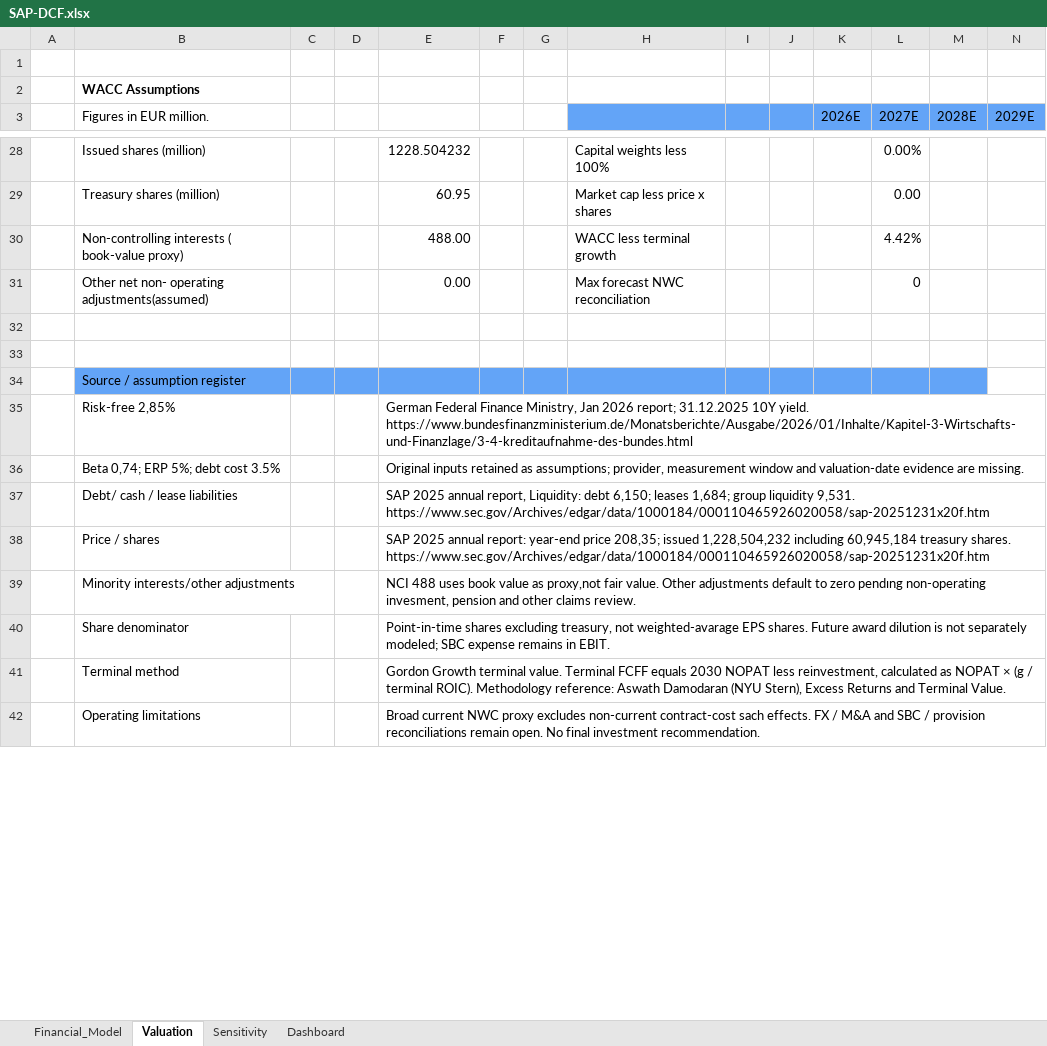
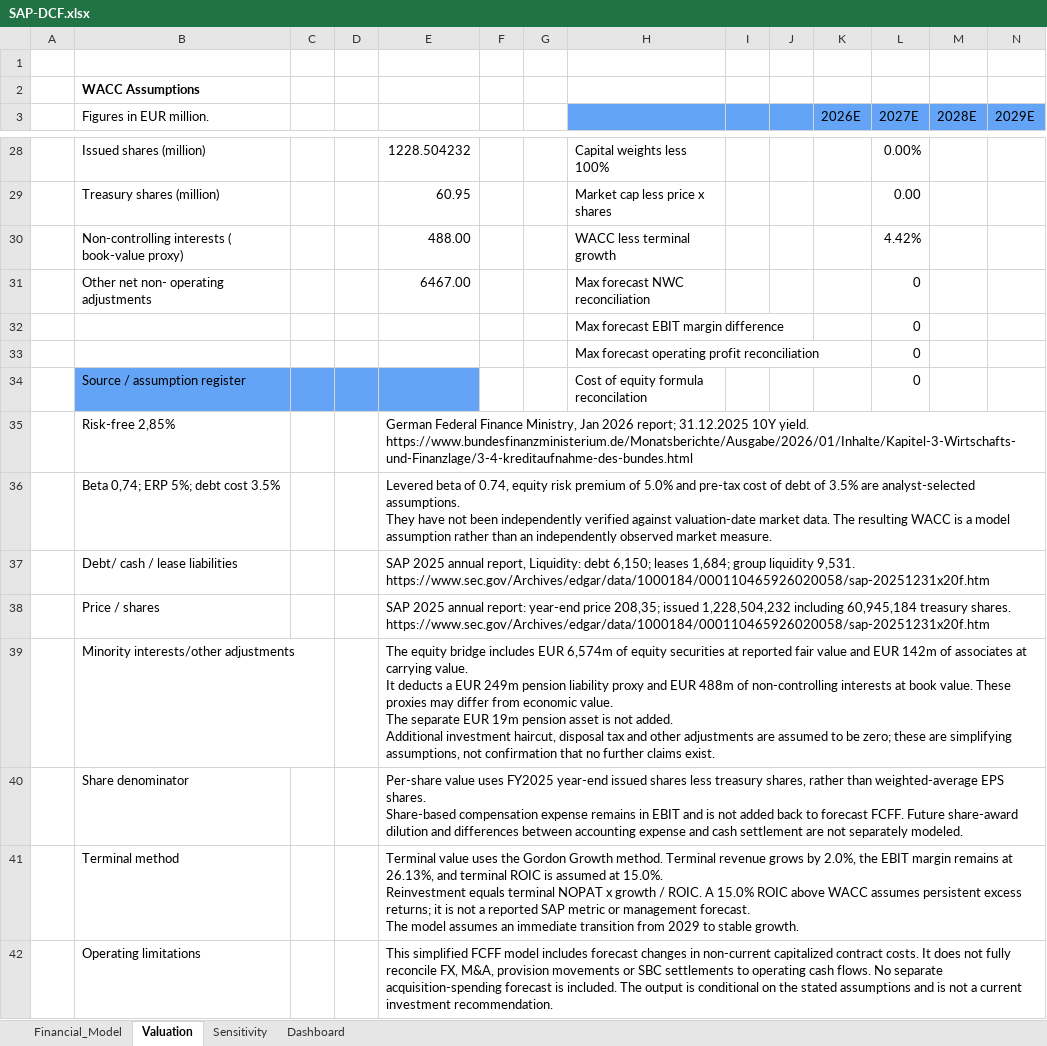
Before and after one commit to t8lgakilic/SAP-DCF-Valuation, an Excel workbook: SAP-DCF.xlsx, sheet Valuation, drawn as a sheet; only a part is shown, gaps mark what is left out; values as stored, in another font and other column widths than the file's, no borders; ↵ is a line break in a cell; the diff covers the shown part only; the diff names each change by its address in the sheet, - before the commit and + after, or states it on an @@ line.

Commit message:
Add files via upload
Update SAP DCF model and add equity research report

```diff
--- a/SAP-DCF.xlsx (sheet Valuation)
+++ b/SAP-DCF.xlsx (sheet Valuation)
-B31 (Figures in EUR million.): Other net non- operating adjustments(assumed)
+B31 (Figures in EUR million.): Other net non- operating adjustments
-E31: 0.00
+E31: 6467.00
-row 32: (empty)
+row 32:  |  |  |  |  |  |  | Max forecast EBIT margin difference |  |  |  | 0
-row 33: (empty)
+row 33:  |  |  |  |  |  |  | Max forecast operating profit reconciliation |  |  |  | 0
-F34:M34 fill: #63A4F7
+F34:M34 fill: none
-H34: (empty)
+H34: Cost of equity formula reconcilation
-L34 (2027E): (empty)
+L34 (2027E): 0
-E36: Original inputs retained as assumptions; provider, measurement window and valuation-date evidence are missing.
+E36: Levered beta of 0.74, equity risk premium of 5.0% and pre-tax cost of debt of 3.5% are analyst-selected assumptions. ↵ They have not been independently verified against valuation-date market data. The resulting WACC is a model assumption rather than an independently observed market measure.
-E39: NCI 488 uses book value as proxy,not fair value. Other adjustments default to zero pendıng non-operating invesment, pension and other claims review.
+E39: The equity bridge includes EUR 6,574m of equity securities at reported fair value and EUR 142m of associates at carrying value. ↵ It deducts a EUR 249m pension liability proxy and EUR 488m of non-controlling interests at book value. These proxies may differ from economic value. ↵ The separate EUR 19m pension asset is not added. ↵ Additional investment haircut, disposal tax and other adjustments are assumed to be zero; these are simplifying assumptions, not confirmation that no further claims exist.
-E40: Point-in-time shares excluding treasury, not weighted-avarage EPS shares. Future award dilution is not separately modeled; SBC expense remains in EBIT.
+E40: Per-share value uses FY2025 year-end issued shares less treasury shares, rather than weighted-average EPS shares. ↵ Share-based compensation expense remains in EBIT and is not added back to forecast FCFF. Future share-award dilution and differences between accounting expense and cash settlement are not separately modeled.
-E41: Gordon Growth terminal value. Terminal FCFF equals 2030 NOPAT less reinvestment, calculated as NOPAT × (g / terminal ROIC). Methodology reference: Aswath Damodaran (NYU Stern), Excess Returns and Terminal Value.
+E41: Terminal value uses the Gordon Growth method. Terminal revenue grows by 2.0%, the EBIT margin remains at 26.13%, and terminal ROIC is assumed at 15.0%. ↵ Reinvestment equals terminal NOPAT x growth / ROIC. A 15.0% ROIC above WACC assumes persistent excess returns; it is not a reported SAP metric or management forecast. ↵ The model assumes an immediate transition from 2029 to stable growth.
-E42: Broad current NWC proxy excludes non-current contract-cost sach effects. FX / M&A and SBC / provision reconciliations remain open. No final investment recommendation.
+E42: This simplified FCFF model includes forecast changes in non-current capitalized contract costs. It does not fully reconcile FX, M&A, provision movements or SBC settlements to operating cash flows. No separate acquisition-spending forecast is included. The output is conditional on the stated assumptions and is not a current investment recommendation.
```
Also changed, not shown: 5 added rows, 4 removed rows and 30 edited cells elsewhere in this sheet, sheet Financial_Model, sheet Sensitivity, sheet Dashboard, formulas that keep their value, charts or pictures, 1 other file.
